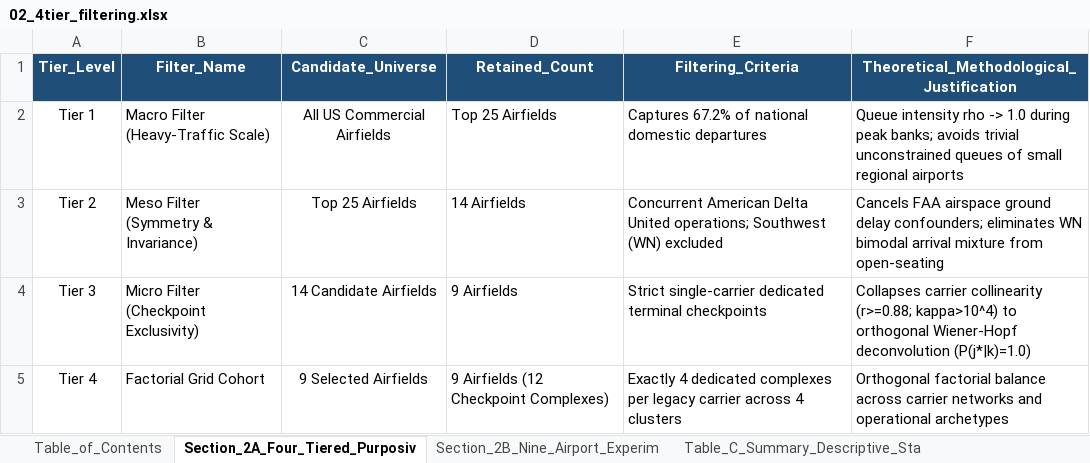
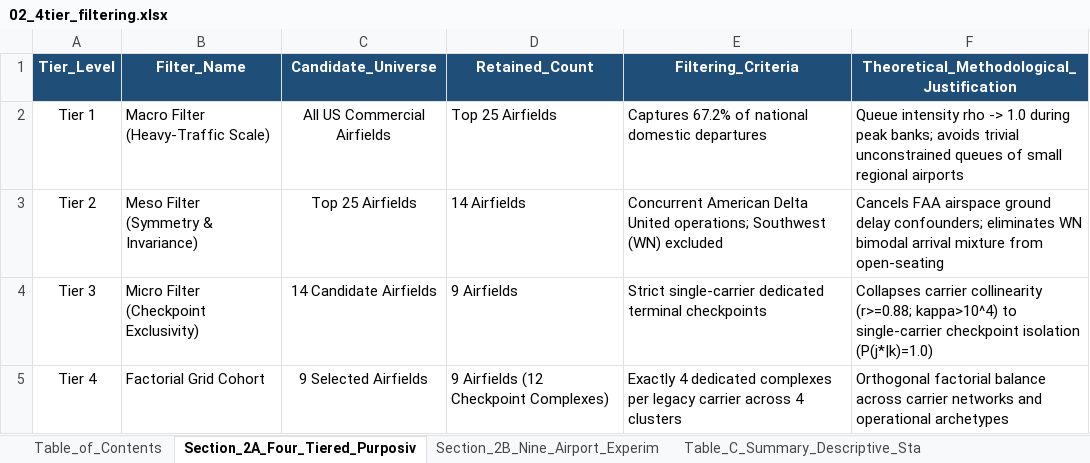
Before and after one commit to leila-gleich/final-thesis, an Excel workbook: results/02_4tier_filtering/02_4tier_filtering.xlsx, sheet Section_2A_Four_Tiered_Purposiv, drawn as a sheet; values as stored, in another font and other column widths than the file's, no borders; the diff names each change by its address in the sheet, - before the commit and + after, or states it on an @@ line.

```diff
--- a/results/02_4tier_filtering/02_4tier_filtering.xlsx (sheet Section_2A_Four_Tiered_Purposiv)
+++ b/results/02_4tier_filtering/02_4tier_filtering.xlsx (sheet Section_2A_Four_Tiered_Purposiv)
-F4: …kappa>10^4) to orthogonal Wiener-Hopf deconvolution (P(j*|k)=1.0)
+F4: …kappa>10^4) to single-carrier checkpoint isolation (P(j*|k)=1.0)
```
Also changed, not shown: sheet Table_D_Filtered_9_Airports_Ind, results/02_4tier_filtering/02_top9_cohort_comprehensive_analysis.xlsx, results/03_lead_lag_deconvolution/03_lead_lag_deconvolution.xlsx, 33 other files.
